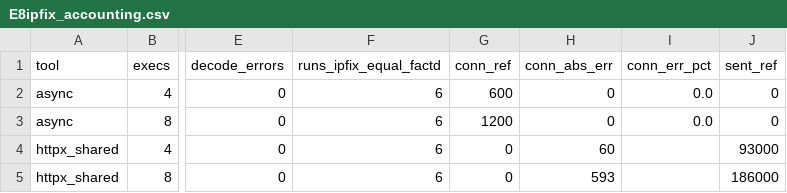
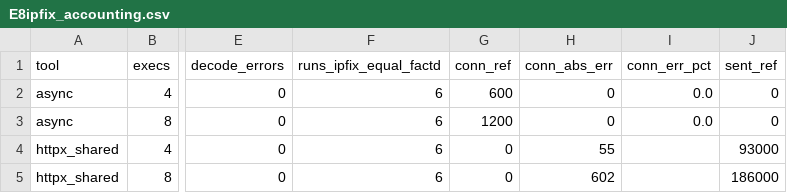
Before and after one commit to hhermany/fact, a CSV file: analysis/output/E8ipfix_accounting.csv, drawn as a sheet; only a part is shown, gaps mark what is left out; the diff names each change by its address in the sheet, - before the commit and + after, or states it on an @@ line.

```diff
--- a/analysis/output/E8ipfix_accounting.csv
+++ b/analysis/output/E8ipfix_accounting.csv
-H4 (conn_abs_err): 60
+H4 (conn_abs_err): 55
-H5 (conn_abs_err): 593
+H5 (conn_abs_err): 602
```
Also changed, not shown: analysis/output/E5reuse_bytes.csv, analysis/output/E6reuse_policy.csv, 6 other files.
